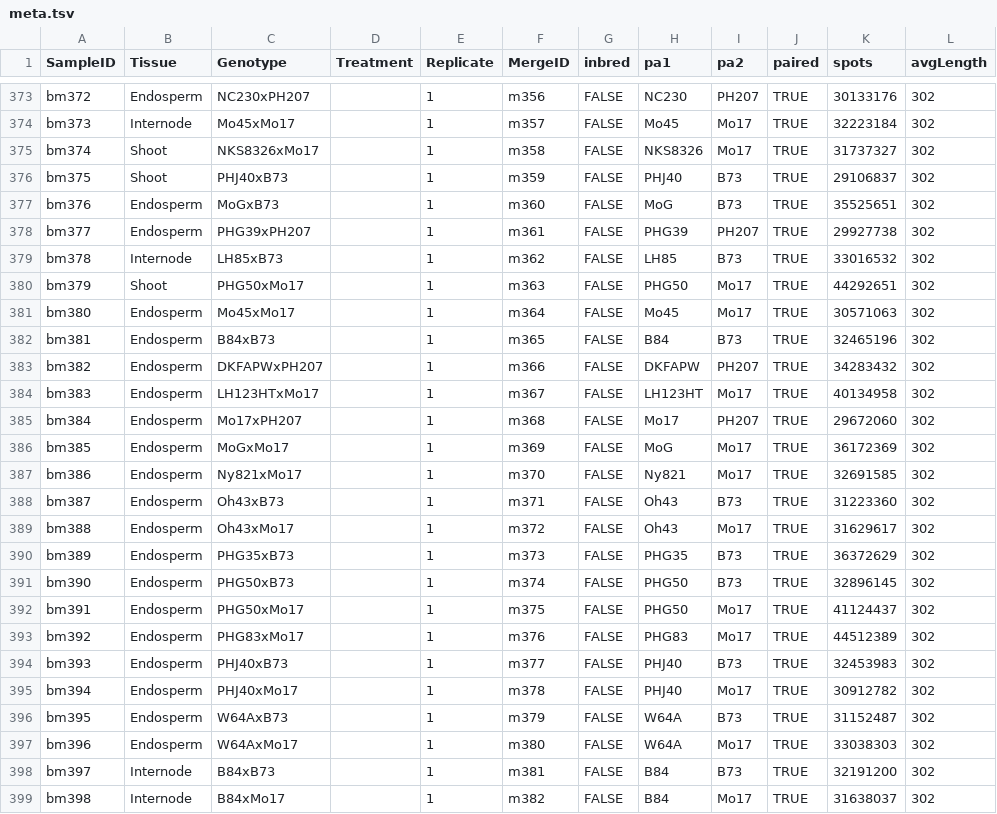
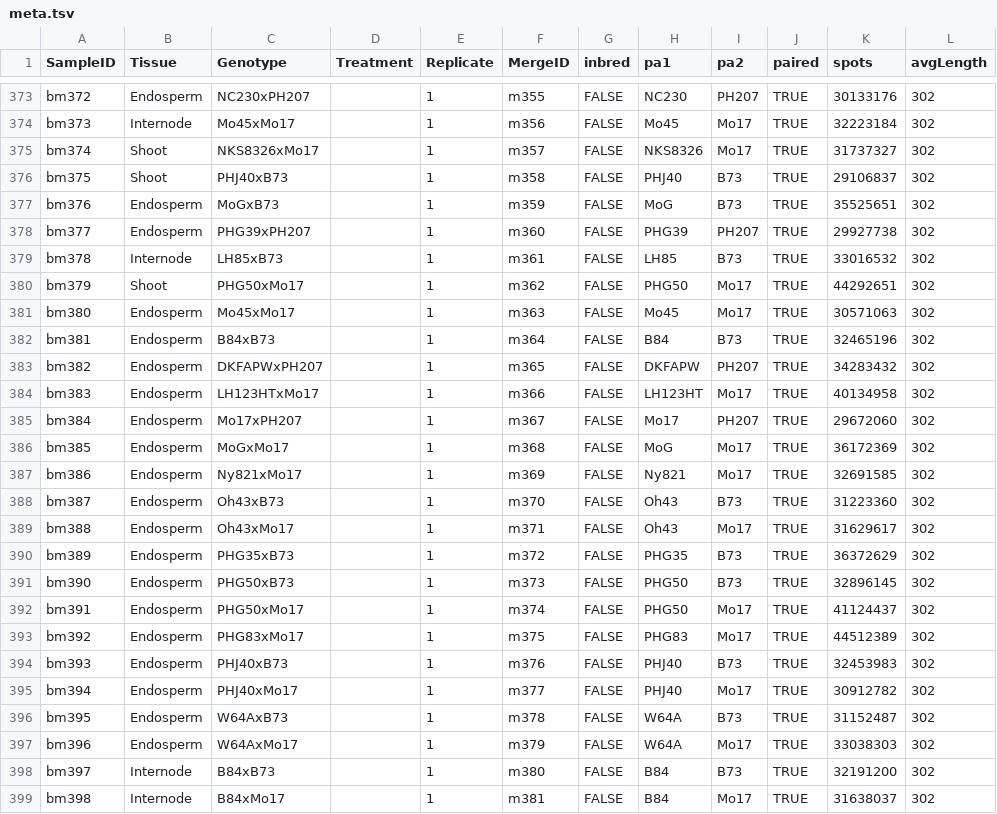
Before and after one commit to orionzhou/rnaseq, a TSV file: data/11_qc/rn20d3/meta.tsv, drawn as a sheet; only a part is shown, gaps mark what is left out; the diff covers the shown part only; the diff names each change by its address in the sheet, - before the commit and + after, or states it on an @@ line.

```diff
--- a/data/11_qc/rn20d3/meta.tsv
+++ b/data/11_qc/rn20d3/meta.tsv
-F373 (MergeID): m356
+F373 (MergeID): m355
-F374 (MergeID): m357
+F374 (MergeID): m356
-F375 (MergeID): m358
+F375 (MergeID): m357
-F376 (MergeID): m359
+F376 (MergeID): m358
-F377 (MergeID): m360
+F377 (MergeID): m359
-F378 (MergeID): m361
+F378 (MergeID): m360
-F379 (MergeID): m362
+F379 (MergeID): m361
-F380 (MergeID): m363
+F380 (MergeID): m362
-F381 (MergeID): m364
+F381 (MergeID): m363
-F382 (MergeID): m365
+F382 (MergeID): m364
-F383 (MergeID): m366
+F383 (MergeID): m365
-F384 (MergeID): m367
+F384 (MergeID): m366
-F385 (MergeID): m368
+F385 (MergeID): m367
-F386 (MergeID): m369
+F386 (MergeID): m368
-F387 (MergeID): m370
+F387 (MergeID): m369
-F388 (MergeID): m371
+F388 (MergeID): m370
-F389 (MergeID): m372
+F389 (MergeID): m371
-F390 (MergeID): m373
+F390 (MergeID): m372
-F391 (MergeID): m374
+F391 (MergeID): m373
-F392 (MergeID): m375
+F392 (MergeID): m374
-F393 (MergeID): m376
+F393 (MergeID): m375
-F394 (MergeID): m377
+F394 (MergeID): m376
-F395 (MergeID): m378
+F395 (MergeID): m377
-F396 (MergeID): m379
+F396 (MergeID): m378
-F397 (MergeID): m380
+F397 (MergeID): m379
-F398 (MergeID): m381
+F398 (MergeID): m380
-F399 (MergeID): m382
+F399 (MergeID): m381
```
Also changed, not shown: 124 edited cells elsewhere in this file, 27 other files.
